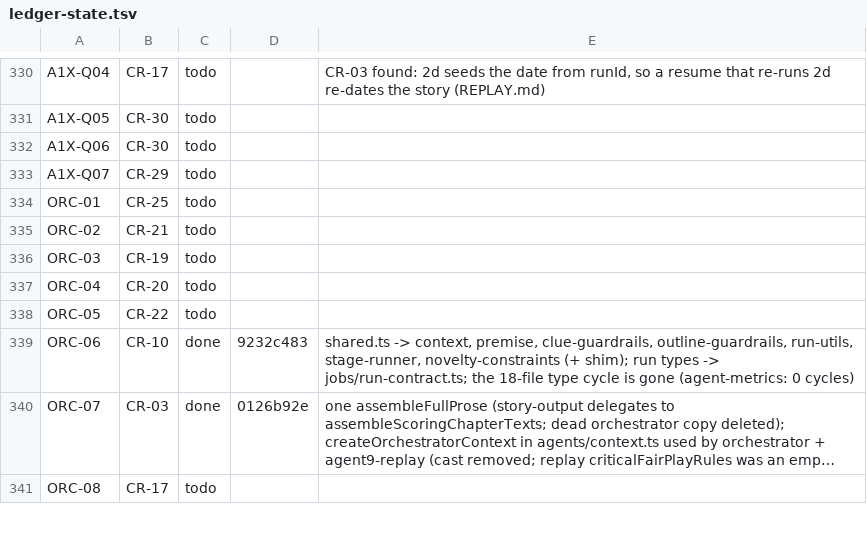
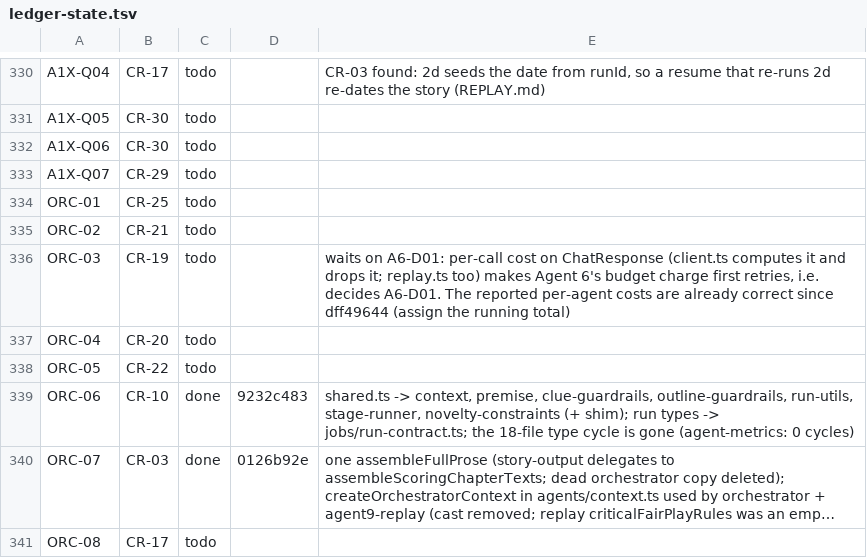
Before and after one commit to andylelli/cml_01, a TSV file: documentation/code-review/tools/ledger-state.tsv, drawn as a sheet; only a part is shown, gaps mark what is left out; long unchanged cells end in …; the diff covers the shown part only.

```diff
--- a/documentation/code-review/tools/ledger-state.tsv
+++ b/documentation/code-review/tools/ledger-state.tsv
@@ -335,3 +335,3 @@ ORC-01	CR-25	todo
 ORC-02	CR-21	todo		
-ORC-03	CR-19	todo		
+ORC-03	CR-19	todo		waits on A6-D01: per-call cost on ChatResponse (client.ts computes it and drops it; replay.ts too) makes Agent 6's budget charge first retries, i.e. decides A6-D01. The reported per-agent costs are already correct since dff49644 (assign the running total)
 ORC-04	CR-20	todo		
```
Also changed, not shown: 10 edited cells elsewhere in this file, 2 other files.
